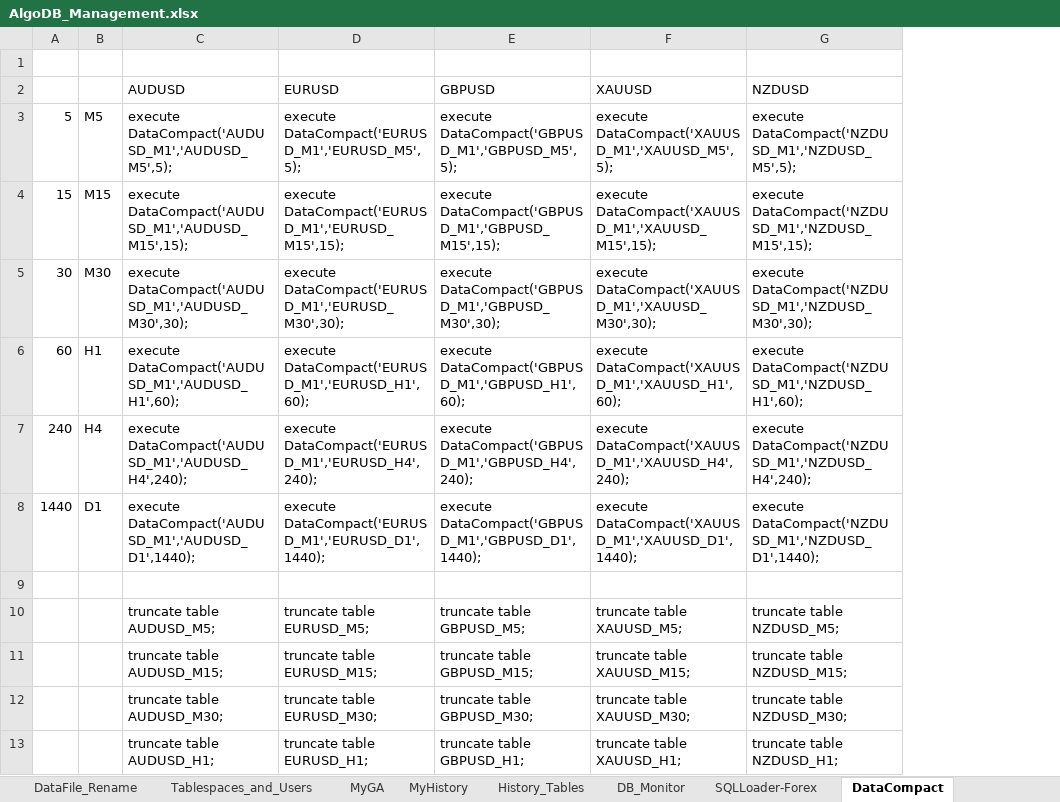
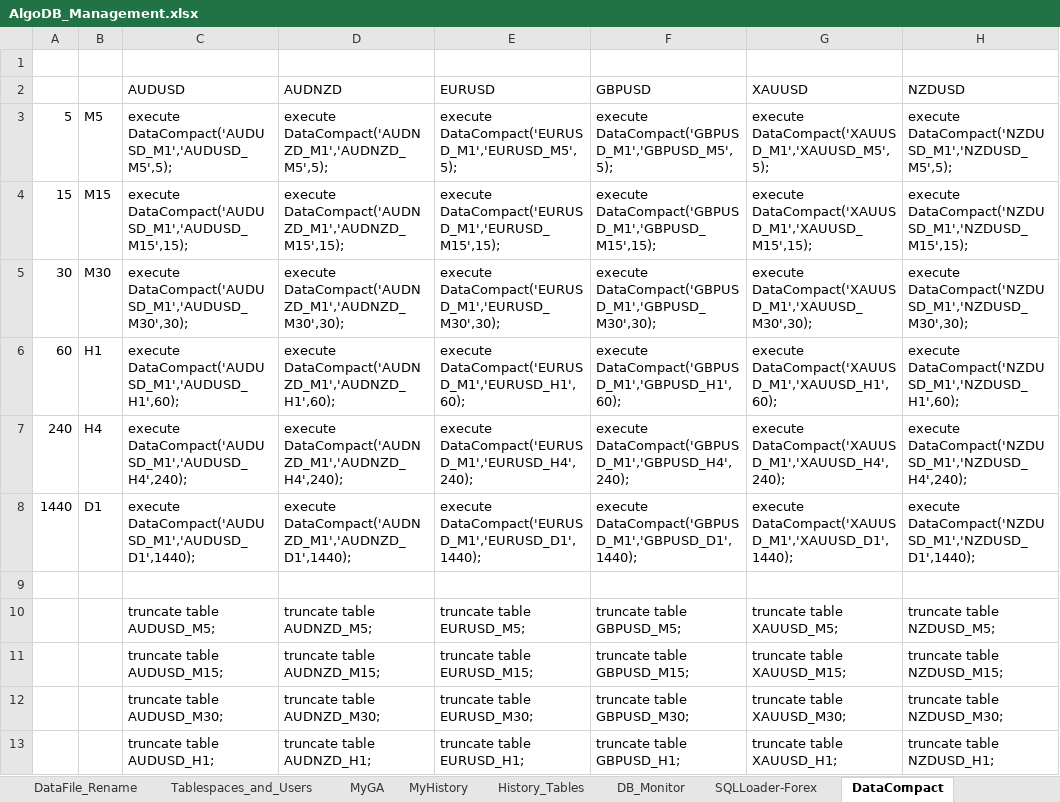
Before and after one commit to gcaglion/AAA, an Excel workbook: AlgoDB/AlgoDB_Management.xlsx, sheet DataCompact, drawn as a sheet; only a part is shown; values as stored, in another font and other column widths than the file's, no borders; the diff names each change by its address in the sheet, - before the commit and + after, or states it on an @@ line.

```diff
--- a/AlgoDB/AlgoDB_Management.xlsx (sheet DataCompact)
+++ b/AlgoDB/AlgoDB_Management.xlsx (sheet DataCompact)
+column D (AUDNZD), rows 3-13: execute DataCompact('AUDNZD_M1','AUDNZD_M5',5); | execute DataCompact('AUDNZD_M1','AUDNZD_M15',15); | execute DataCompact('AUDNZD_M1','AUDNZD_M30',30); | execute DataCompact('AUDNZD_M1','AUDNZD_H1',60); | execute DataCompact('AUDNZD_M1','AUDNZD_H4',240); | execute DataCompact('AUDNZD_M1','AUDNZD_D1',1440); |  | truncate table AUDNZD_M5; | truncate table AUDNZD_M15; | truncate table AUDNZD_M30; | truncate table AUDNZD_H1;
```
Also changed, not shown: sheet SQLLoader-Forex, sheet History_Tables, formulas that keep their value, AlgoDB/insertFromMT.xlsx, 1 other file.
